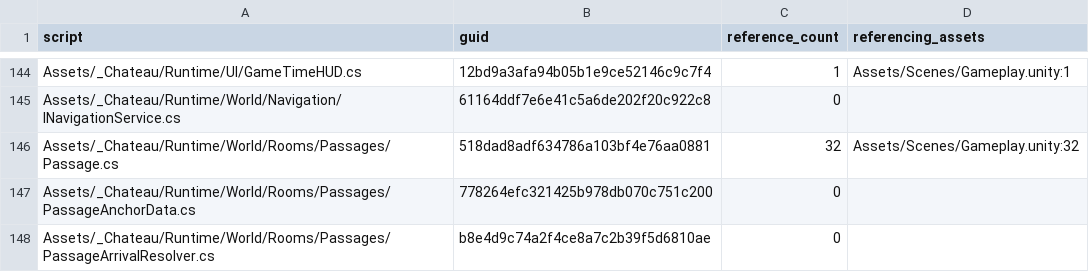
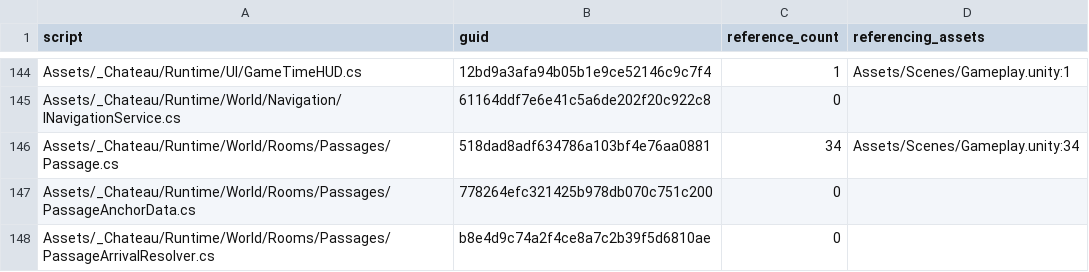
Before and after one commit to redgargoyle/ChateauElsewhere, a CSV file: Docs/Architecture/Generated/serialized_script_refs.csv, drawn as a sheet; only a part is shown, gaps mark what is left out; the diff covers the shown part only.

```diff
--- a/Docs/Architecture/Generated/serialized_script_refs.csv
+++ b/Docs/Architecture/Generated/serialized_script_refs.csv
@@ -145,3 +145,3 @@ Assets/_Chateau/Runtime/UI/GameTimeHUD.cs,12bd9a3afa94b05b1e9ce52146c9c7f4,1,Ass
 Assets/_Chateau/Runtime/World/Navigation/INavigationService.cs,61164ddf7e6e41c5a6de202f20c922c8,0,
-Assets/_Chateau/Runtime/World/Rooms/Passages/Passage.cs,518dad8adf634786a103bf4e76aa0881,32,Assets/Scenes/Gameplay.unity:32
+Assets/_Chateau/Runtime/World/Rooms/Passages/Passage.cs,518dad8adf634786a103bf4e76aa0881,34,Assets/Scenes/Gameplay.unity:34
 Assets/_Chateau/Runtime/World/Rooms/Passages/PassageAnchorData.cs,778264efc321425b978db070c751c200,0,
```
Also changed, not shown: 4 edited cells elsewhere in this file, Docs/Architecture/Generated/script_integrity.csv, Docs/Architecture/Overhaul/FINAL_EDITOR_TOOL_LEDGER.csv, 23 other files.
